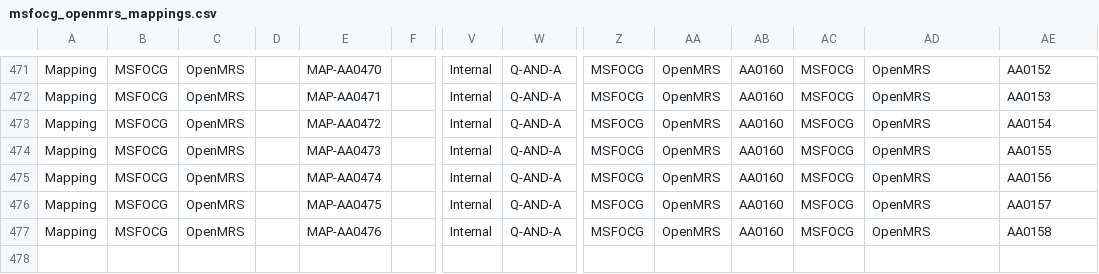
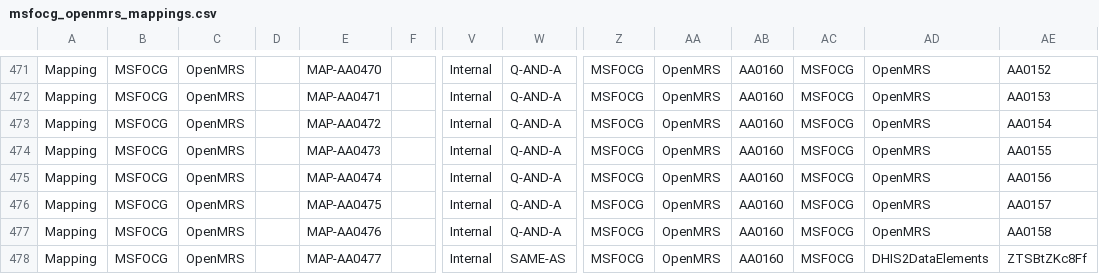
Before and after one commit to MSF-OCG/LIME-EMR-project-demo, a CSV file: OCL/msfocg_openmrs_mappings.csv, drawn as a sheet; only a part is shown, gaps mark what is left out; rows hold the shown columns only; the diff names each change by its address in the sheet, - before the commit and + after, or states it on an @@ line.

```diff
--- a/OCL/msfocg_openmrs_mappings.csv
+++ b/OCL/msfocg_openmrs_mappings.csv
+row 478: Mapping | MSFOCG | OpenMRS |  | MAP-AA0477 |  | Internal | SAME-AS | MSFOCG | OpenMRS | AA0160 | MSFOCG | DHIS2DataElements | ZTSBtZKc8Ff
```
Also changed, not shown: OCL/msfocg_dhis2_concepts.csv, 1 other file.
